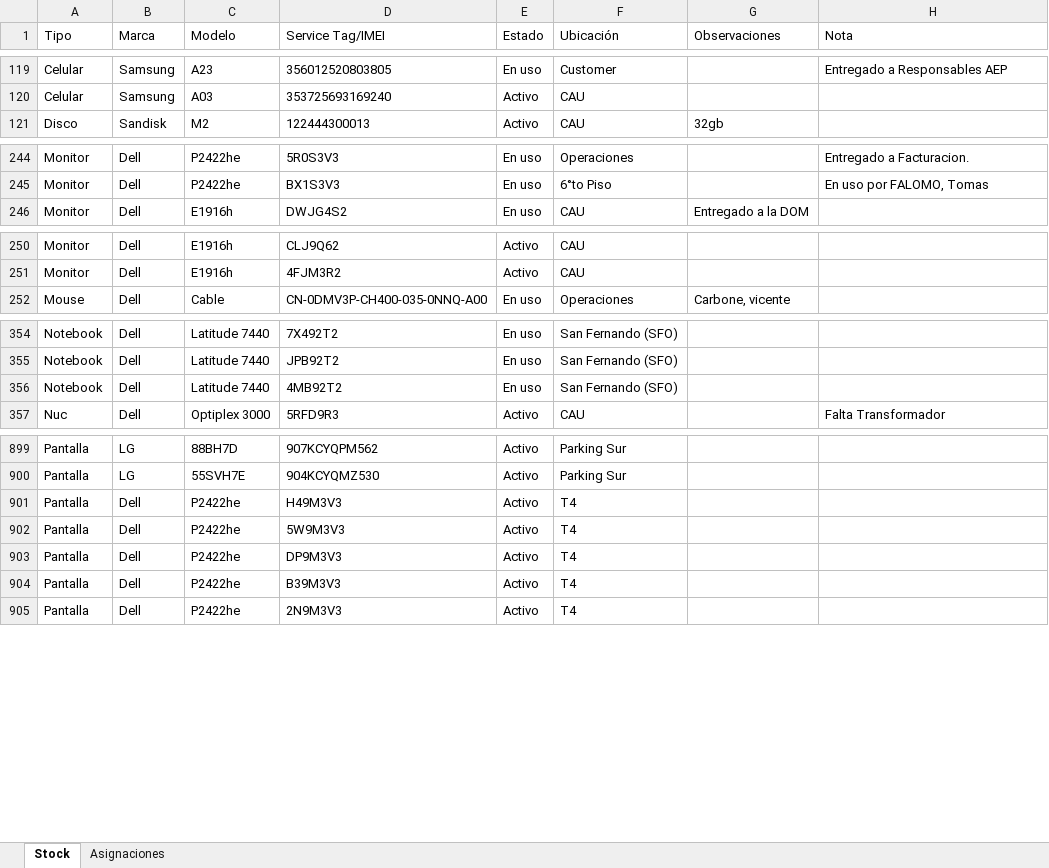
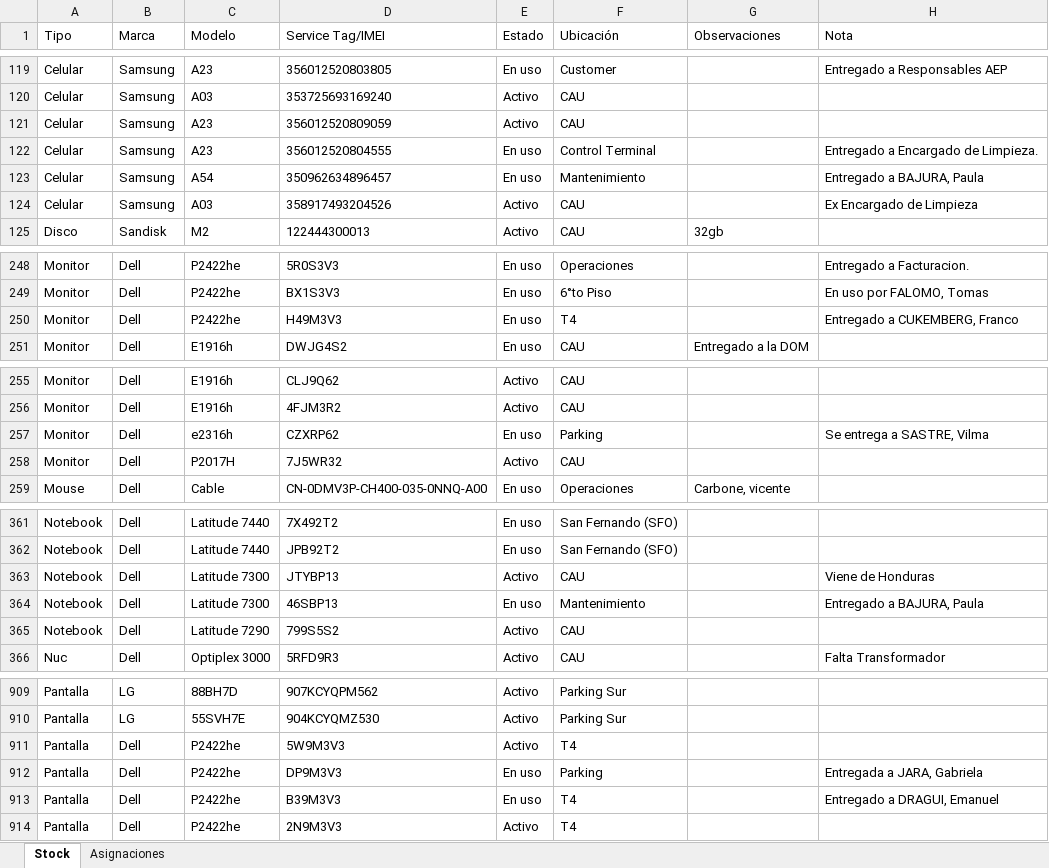
Before and after one commit to nicolasgonzalez98/inventario-aep, an Excel workbook: stockcau/static/nuevo_inventario.xlsx, sheet Stock, drawn as a sheet; only a part is shown, gaps mark what is left out; values as stored, in another font and other column widths than the file's, no borders; removed rows and columns are numbered as before the commit, all else as after; the diff covers the shown part only; the diff names each change by its address in the sheet, - before the commit and + after, or states it on an @@ line.

```diff
--- a/stockcau/static/nuevo_inventario.xlsx (sheet Stock)
+++ b/stockcau/static/nuevo_inventario.xlsx (sheet Stock)
+row 121: Celular | Samsung | A23 | 356012520809059 | Activo | CAU
+row 122: Celular | Samsung | A23 | 356012520804555 | En uso | Control Terminal |  | Entregado a Encargado de Limpieza.
+row 123: Celular | Samsung | A54 | 350962634896457 | En uso | Mantenimiento |  | Entregado a BAJURA, Paula
+row 124: Celular | Samsung | A03 | 358917493204526 | Activo | CAU |  | Ex Encargado de Limpieza
+row 250: Monitor | Dell | P2422he | H49M3V3 | En uso | T4 |  | Entregado a CUKEMBERG, Franco
+row 257: Monitor | Dell | e2316h | CZXRP62 | En uso | Parking |  | Se entrega a SASTRE, Vilma
+row 258: Monitor | Dell | P2017H | 7J5WR32 | Activo | CAU
+row 363: Notebook | Dell | Latitude 7300 | JTYBP13 | Activo | CAU |  | Viene de Honduras
-C364 (Modelo): Latitude 7440
+C364 (Modelo): Latitude 7300
-D364 (Service Tag/IMEI): 4MB92T2
+D364 (Service Tag/IMEI): 46SBP13
-F364 (Ubicación): San Fernando (SFO)
+F364 (Ubicación): Mantenimiento
-H364 (Nota): (empty)
+H364 (Nota): Entregado a BAJURA, Paula
+row 365: Notebook | Dell | Latitude 7290 | 799S5S2 | Activo | CAU
-row 901: Pantalla | Dell | P2422he | H49M3V3 | Activo | T4
-E912:E913 (Estado): Activo
+E912:E913 (Estado): En uso
-F912 (Ubicación): T4
+F912 (Ubicación): Parking
-H912 (Nota): (empty)
+H912 (Nota): Entregada a JARA, Gabriela
-H913 (Nota): (empty)
+H913 (Nota): Entregado a DRAGUI, Emanuel
```
Also changed, not shown: 1 added row and 11 edited cells elsewhere in this sheet, sheet Asignaciones, 1 other file.
